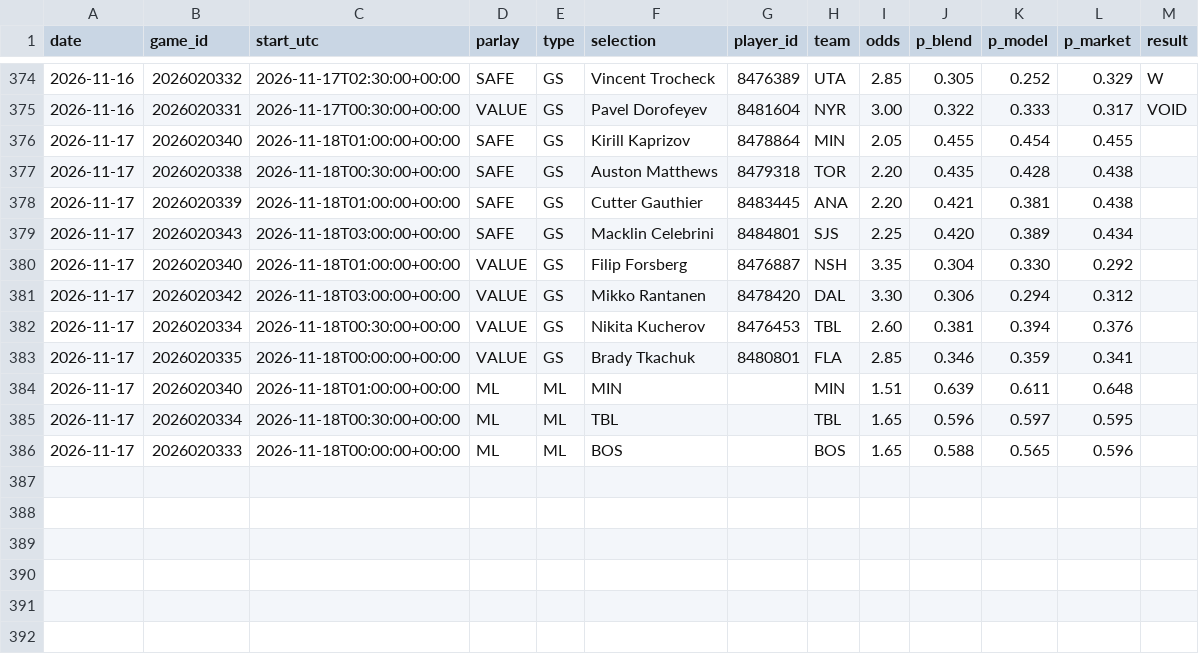
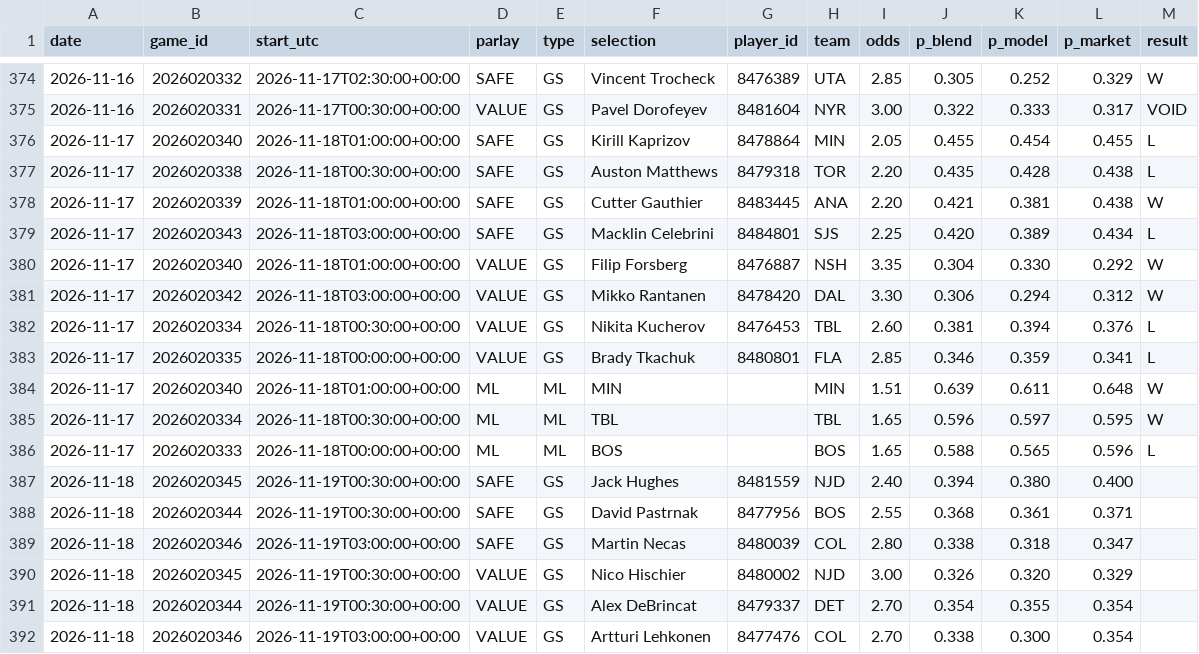
Before and after one commit to joshuajoshuajaja/jaja123, a CSV file: data/nhl/picks_log.csv, drawn as a sheet; only a part is shown, gaps mark what is left out.

```diff
--- a/data/nhl/picks_log.csv
+++ b/data/nhl/picks_log.csv
@@ -375,12 +375,18 @@ date,game_id,start_utc,parlay,type,selection,player_id,team,odds,p_blend,p_model
 2026-11-16,2026020331,2026-11-17T00:30:00+00:00,VALUE,GS,Pavel Dorofeyev,8481604,NYR,3.00,0.322,0.333,0.317,VOID
-2026-11-17,2026020340,2026-11-18T01:00:00+00:00,SAFE,GS,Kirill Kaprizov,8478864,MIN,2.05,0.455,0.454,0.455,
-2026-11-17,2026020338,2026-11-18T00:30:00+00:00,SAFE,GS,Auston Matthews,8479318,TOR,2.20,0.435,0.428,0.438,
-2026-11-17,2026020339,2026-11-18T01:00:00+00:00,SAFE,GS,Cutter Gauthier,8483445,ANA,2.20,0.421,0.381,0.438,
-2026-11-17,2026020343,2026-11-18T03:00:00+00:00,SAFE,GS,Macklin Celebrini,8484801,SJS,2.25,0.420,0.389,0.434,
-2026-11-17,2026020340,2026-11-18T01:00:00+00:00,VALUE,GS,Filip Forsberg,8476887,NSH,3.35,0.304,0.330,0.292,
-2026-11-17,2026020342,2026-11-18T03:00:00+00:00,VALUE,GS,Mikko Rantanen,8478420,DAL,3.30,0.306,0.294,0.312,
-2026-11-17,2026020334,2026-11-18T00:30:00+00:00,VALUE,GS,Nikita Kucherov,8476453,TBL,2.60,0.381,0.394,0.376,
-2026-11-17,2026020335,2026-11-18T00:00:00+00:00,VALUE,GS,Brady Tkachuk,8480801,FLA,2.85,0.346,0.359,0.341,
-2026-11-17,2026020340,2026-11-18T01:00:00+00:00,ML,ML,MIN,,MIN,1.51,0.639,0.611,0.648,
-2026-11-17,2026020334,2026-11-18T00:30:00+00:00,ML,ML,TBL,,TBL,1.65,0.596,0.597,0.595,
-2026-11-17,2026020333,2026-11-18T00:00:00+00:00,ML,ML,BOS,,BOS,1.65,0.588,0.565,0.596,
+2026-11-17,2026020340,2026-11-18T01:00:00+00:00,SAFE,GS,Kirill Kaprizov,8478864,MIN,2.05,0.455,0.454,0.455,L
+2026-11-17,2026020338,2026-11-18T00:30:00+00:00,SAFE,GS,Auston Matthews,8479318,TOR,2.20,0.435,0.428,0.438,L
+2026-11-17,2026020339,2026-11-18T01:00:00+00:00,SAFE,GS,Cutter Gauthier,8483445,ANA,2.20,0.421,0.381,0.438,W
+2026-11-17,2026020343,2026-11-18T03:00:00+00:00,SAFE,GS,Macklin Celebrini,8484801,SJS,2.25,0.420,0.389,0.434,L
+2026-11-17,2026020340,2026-11-18T01:00:00+00:00,VALUE,GS,Filip Forsberg,8476887,NSH,3.35,0.304,0.330,0.292,W
+2026-11-17,2026020342,2026-11-18T03:00:00+00:00,VALUE,GS,Mikko Rantanen,8478420,DAL,3.30,0.306,0.294,0.312,W
+2026-11-17,2026020334,2026-11-18T00:30:00+00:00,VALUE,GS,Nikita Kucherov,8476453,TBL,2.60,0.381,0.394,0.376,L
+2026-11-17,2026020335,2026-11-18T00:00:00+00:00,VALUE,GS,Brady Tkachuk,8480801,FLA,2.85,0.346,0.359,0.341,L
+2026-11-17,2026020340,2026-11-18T01:00:00+00:00,ML,ML,MIN,,MIN,1.51,0.639,0.611,0.648,W
+2026-11-17,2026020334,2026-11-18T00:30:00+00:00,ML,ML,TBL,,TBL,1.65,0.596,0.597,0.595,W
+2026-11-17,2026020333,2026-11-18T00:00:00+00:00,ML,ML,BOS,,BOS,1.65,0.588,0.565,0.596,L
+2026-11-18,2026020345,2026-11-19T00:30:00+00:00,SAFE,GS,Jack Hughes,8481559,NJD,2.40,0.394,0.380,0.400,
+2026-11-18,2026020344,2026-11-19T00:30:00+00:00,SAFE,GS,David Pastrnak,8477956,BOS,2.55,0.368,0.361,0.371,
+2026-11-18,2026020346,2026-11-19T03:00:00+00:00,SAFE,GS,Martin Necas,8480039,COL,2.80,0.338,0.318,0.347,
+2026-11-18,2026020345,2026-11-19T00:30:00+00:00,VALUE,GS,Nico Hischier,8480002,NJD,3.00,0.326,0.320,0.329,
+2026-11-18,2026020344,2026-11-19T00:30:00+00:00,VALUE,GS,Alex DeBrincat,8479337,DET,2.70,0.354,0.355,0.354,
+2026-11-18,2026020346,2026-11-19T03:00:00+00:00,VALUE,GS,Artturi Lehkonen,8477476,COL,2.70,0.338,0.300,0.354,
```
Also changed, not shown: 2 other files.
